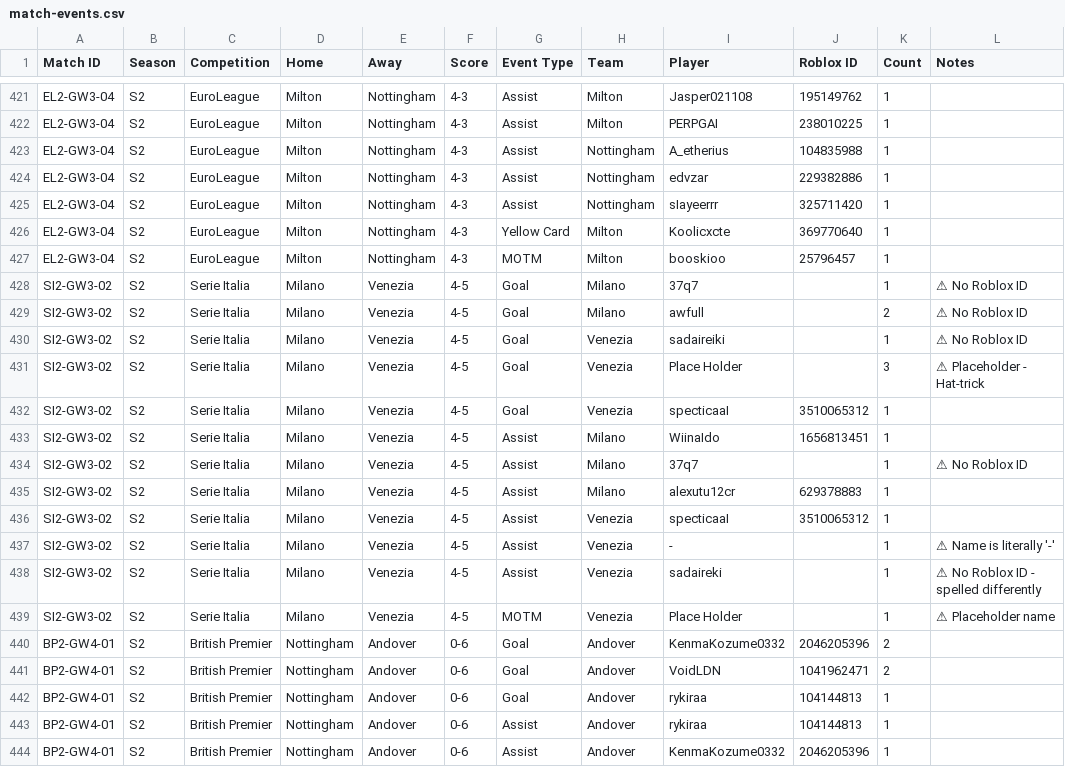
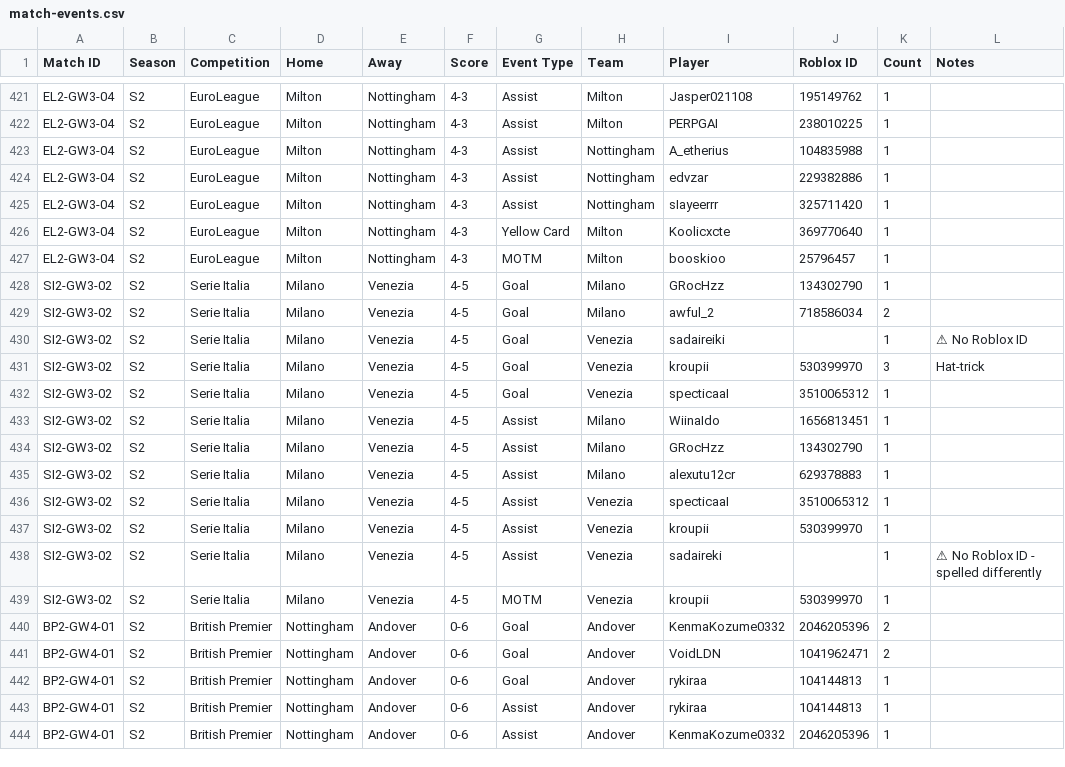
Before and after one commit to virtualfootballowner/vf-database, a CSV file: data/match-events.csv, drawn as a sheet; only a part is shown, gaps mark what is left out; the diff names each change by its address in the sheet, - before the commit and + after, or states it on an @@ line.

```diff
--- a/data/match-events.csv
+++ b/data/match-events.csv
-I428 (Player): 37q7
+I428 (Player): GRocHzz
-J428 (Roblox ID): (empty)
+J428 (Roblox ID): 134302790
-L428:L429 (Notes): ⚠ No Roblox ID
+L428:L429 (Notes): (empty)
-I429 (Player): awfull
+I429 (Player): awful_2
-J429 (Roblox ID): (empty)
+J429 (Roblox ID): 718586034
-I431 (Player): Place Holder
+I431 (Player): kroupii
-J431 (Roblox ID): (empty)
+J431 (Roblox ID): 530399970
-L431 (Notes): ⚠ Placeholder - Hat-trick
+L431 (Notes): Hat-trick
-I434 (Player): 37q7
+I434 (Player): GRocHzz
-J434 (Roblox ID): (empty)
+J434 (Roblox ID): 134302790
-L434 (Notes): ⚠ No Roblox ID
+L434 (Notes): (empty)
-I437 (Player): -
+I437 (Player): kroupii
-J437 (Roblox ID): (empty)
+J437 (Roblox ID): 530399970
-L437 (Notes): ⚠ Name is literally '-'
+L437 (Notes): (empty)
-I439 (Player): Place Holder
+I439 (Player): kroupii
-J439 (Roblox ID): (empty)
+J439 (Roblox ID): 530399970
-L439 (Notes): ⚠ Placeholder name
+L439 (Notes): (empty)
```
